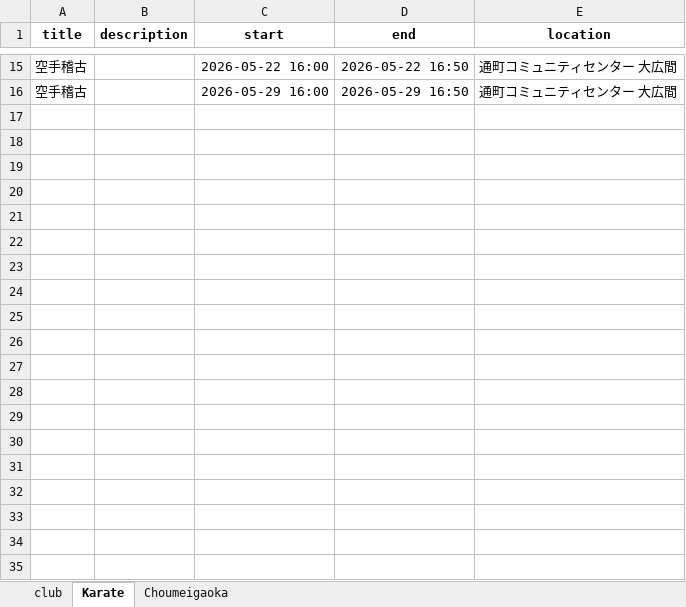
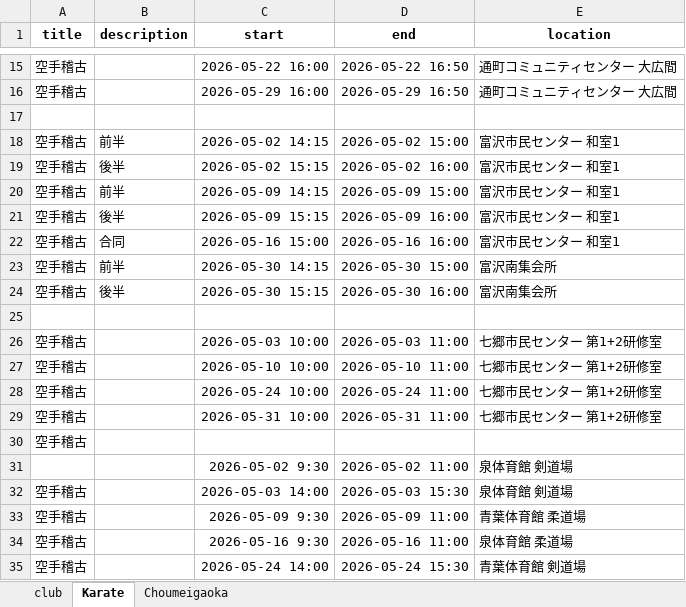
Before and after one commit to gakus-house/ics, an Excel workbook: events.xlsx, sheet Karate, drawn as a sheet; only a part is shown, gaps mark what is left out; values as stored, in another font and other column widths than the file's, no borders; charts and pictures not drawn; the diff covers the shown part only; the diff names each change by its address in the sheet, - before the commit and + after, or states it on an @@ line.

Commit message:
Add files via upload

```diff
--- a/events.xlsx (sheet Karate)
+++ b/events.xlsx (sheet Karate)
+row 17: (empty)
+row 18: 空手稽古 | 前半 | 2026-05-02 14:15 | 2026-05-02 15:00 | 富沢市民センター 和室1
+row 19: 空手稽古 | 後半 | 2026-05-02 15:15 | 2026-05-02 16:00 | 富沢市民センター 和室1
+row 20: 空手稽古 | 前半 | 2026-05-09 14:15 | 2026-05-09 15:00 | 富沢市民センター 和室1
+row 21: 空手稽古 | 後半 | 2026-05-09 15:15 | 2026-05-09 16:00 | 富沢市民センター 和室1
+row 22: 空手稽古 | 合同 | 2026-05-16 15:00 | 2026-05-16 16:00 | 富沢市民センター 和室1
+row 23: 空手稽古 | 前半 | 2026-05-30 14:15 | 2026-05-30 15:00 | 富沢南集会所
+row 24: 空手稽古 | 後半 | 2026-05-30 15:15 | 2026-05-30 16:00 | 富沢南集会所
+row 25: (empty)
+row 26: 空手稽古 |  | 2026-05-03 10:00 | 2026-05-03 11:00 | 七郷市民センター 第1+2研修室
+row 27: 空手稽古 |  | 2026-05-10 10:00 | 2026-05-10 11:00 | 七郷市民センター 第1+2研修室
+row 28: 空手稽古 |  | 2026-05-24 10:00 | 2026-05-24 11:00 | 七郷市民センター 第1+2研修室
+row 29: 空手稽古 |  | 2026-05-31 10:00 | 2026-05-31 11:00 | 七郷市民センター 第1+2研修室
+row 30: 空手稽古
+row 31:  |  | 2026-05-02 9:30 | 2026-05-02 11:00 | 泉体育館 剣道場
+row 32: 空手稽古 |  | 2026-05-03 14:00 | 2026-05-03 15:30 | 泉体育館 剣道場
+row 33: 空手稽古 |  | 2026-05-09 9:30 | 2026-05-09 11:00 | 青葉体育館 柔道場
+row 34: 空手稽古 |  | 2026-05-16 9:30 | 2026-05-16 11:00 | 泉体育館 柔道場
+row 35: 空手稽古 |  | 2026-05-24 14:00 | 2026-05-24 15:30 | 青葉体育館 剣道場
```
Also changed, not shown: 37 added rows elsewhere in this sheet.
